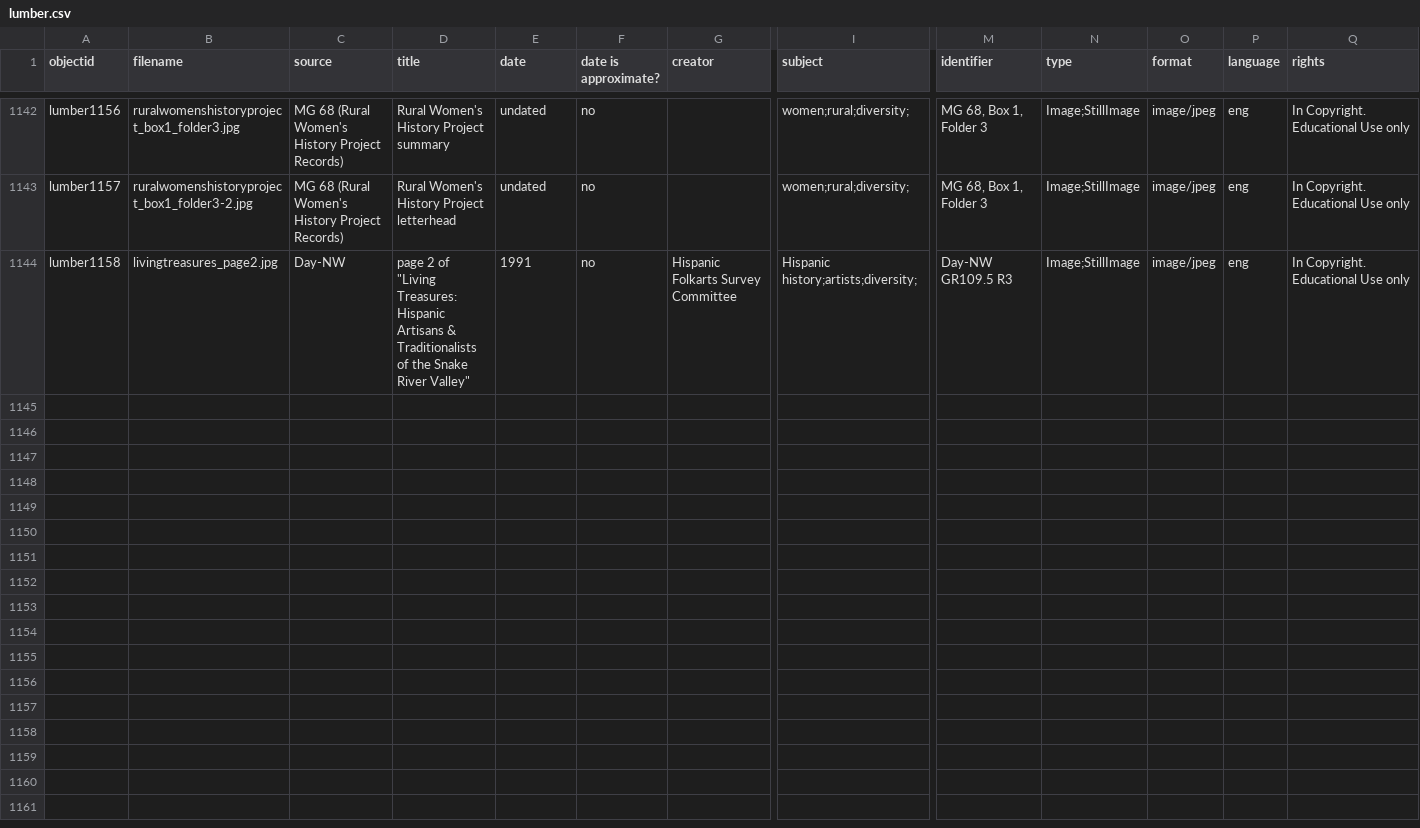
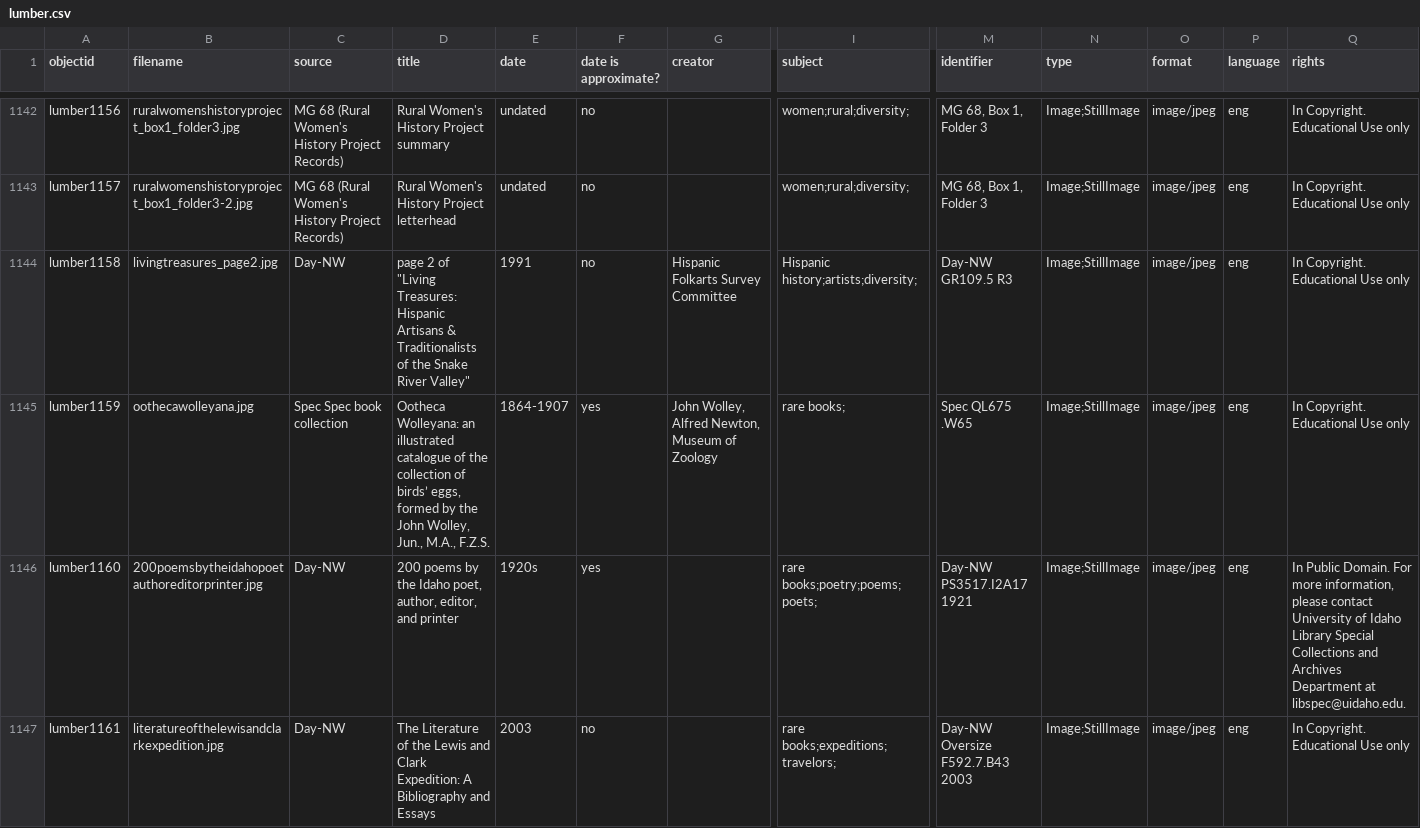
Before and after one commit to uidaholib/spec-lumber, a CSV file: _data/lumber.csv, drawn as a sheet; only a part is shown, gaps mark what is left out; rows hold the shown columns only; the diff covers the shown part only; the diff names each change by its address in the sheet, - before the commit and + after, or states it on an @@ line.

```diff
--- a/_data/lumber.csv
+++ b/_data/lumber.csv
+row 1145: lumber1159 | oothecawolleyana.jpg | Spec Spec book collection | Ootheca Wolleyana: an illustrated catalogue of the collection of birds’ eggs, formed by the John Wolley, Jun., M.A., F.Z.S. | 1864-1907 | yes | John Wolley, Alfred Newton, Museum of Zoology | rare books; | Spec QL675 .W65 | Image;StillImage | image/jpeg | eng | In Copyright. Educational Use only
+row 1146: lumber1160 | 200poemsbytheidahopoetauthoreditorprinter.jpg | Day-NW | 200 poems by the Idaho poet, author, editor, and printer | 1920s | yes |  | rare books;poetry;poems;poets; | Day-NW PS3517.I2A17 1921 | Image;StillImage | image/jpeg | eng | In Public Domain. For more information, please contact University of Idaho Library Special Collections and Archives Department at libspec@uidaho.edu.
+row 1147: lumber1161 | literatureofthelewisandclarkexpedition.jpg | Day-NW | The Literature of the Lewis and Clark Expedition: A Bibliography and Essays | 2003 | no |  | rare books;expeditions;travelors; | Day-NW Oversize F592.7.B43 2003 | Image;StillImage | image/jpeg | eng | In Copyright. Educational Use only
```
Also changed, not shown: 7 added rows elsewhere in this file, 18 other files.
